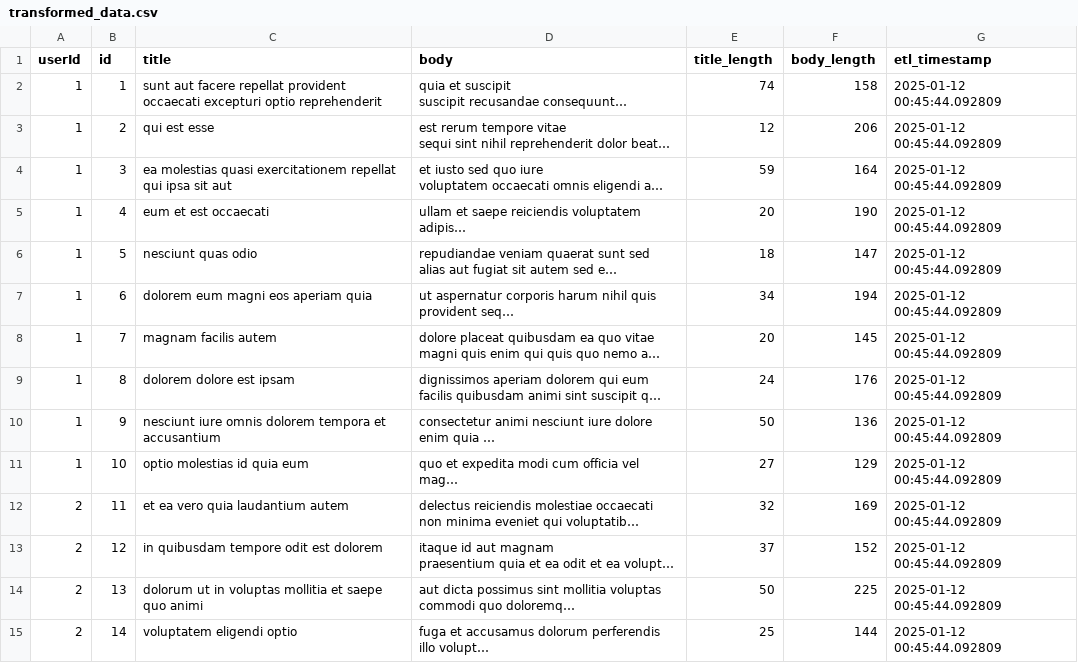
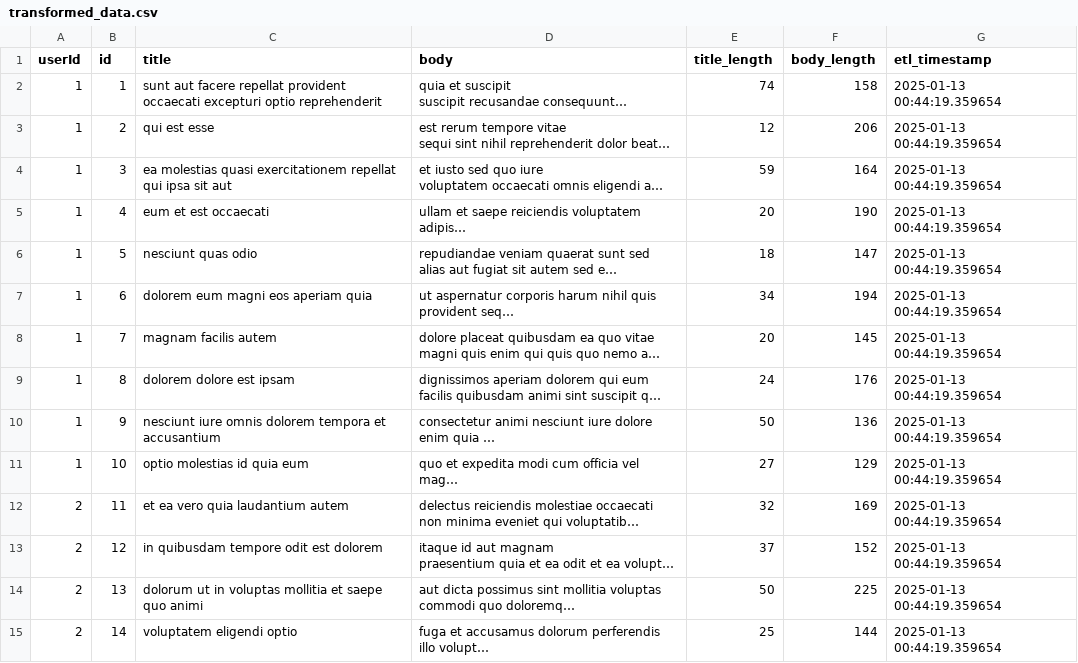
Before and after one commit to hksahil/actions-test, a CSV file: transformed_data.csv, drawn as a sheet; only a part is shown; long unchanged cells end in …; the diff covers the shown part only; the diff names each change by its address in the sheet, - before the commit and + after, or states it on an @@ line.

```diff
--- a/transformed_data.csv
+++ b/transformed_data.csv
-G2:G15 (etl_timestamp): 2025-01-12 00:45:44.092809
+G2:G15 (etl_timestamp): 2025-01-13 00:44:19.359654
```
Also changed, not shown: 86 edited cells elsewhere in this file, 1 other file.
